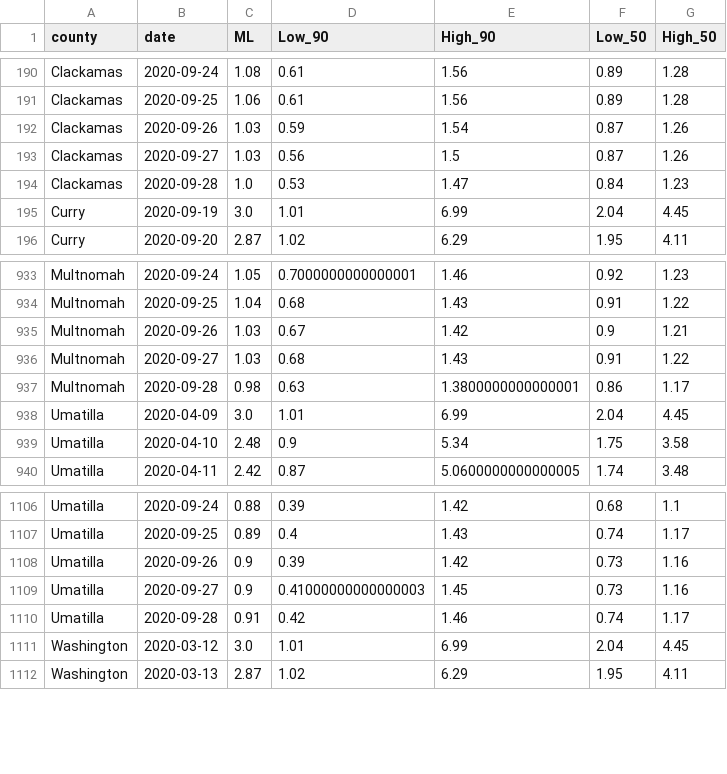
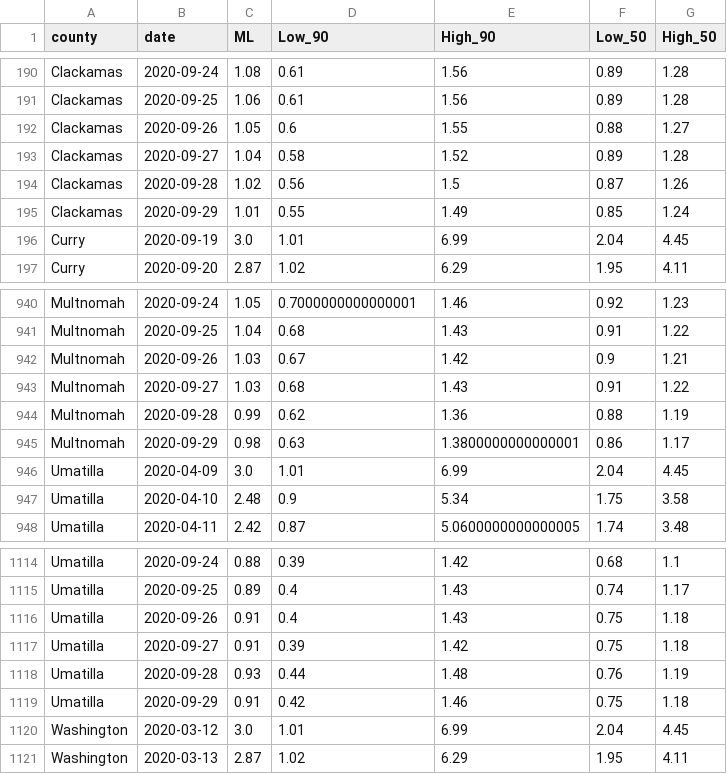
Before and after one commit to sanzgiri/covid-19-dashboards, a CSV file: _notebooks/data/rt_usa_Oregon_counties.csv, drawn as a sheet; only a part is shown, gaps mark what is left out; the diff covers the shown part only.

```diff
--- a/_notebooks/data/rt_usa_Oregon_counties.csv
+++ b/_notebooks/data/rt_usa_Oregon_counties.csv
@@ -191,5 +191,6 @@ Clackamas,2020-09-24,1.08,0.61,1.56,0.89,1.28
 Clackamas,2020-09-25,1.06,0.61,1.56,0.89,1.28
-Clackamas,2020-09-26,1.03,0.59,1.54,0.87,1.26
-Clackamas,2020-09-27,1.03,0.56,1.5,0.87,1.26
-Clackamas,2020-09-28,1.0,0.53,1.47,0.84,1.23
+Clackamas,2020-09-26,1.05,0.6,1.55,0.88,1.27
+Clackamas,2020-09-27,1.04,0.58,1.52,0.89,1.28
+Clackamas,2020-09-28,1.02,0.56,1.5,0.87,1.26
+Clackamas,2020-09-29,1.01,0.55,1.49,0.85,1.24
 Curry,2020-09-19,3.0,1.01,6.99,2.04,4.45
@@ -936,3 +943,4 @@ Multnomah,2020-09-26,1.03,0.67,1.42,0.9,1.21
 Multnomah,2020-09-27,1.03,0.68,1.43,0.91,1.22
-Multnomah,2020-09-28,0.98,0.63,1.3800000000000001,0.86,1.17
+Multnomah,2020-09-28,0.99,0.62,1.36,0.88,1.19
+Multnomah,2020-09-29,0.98,0.63,1.3800000000000001,0.86,1.17
 Umatilla,2020-04-09,3.0,1.01,6.99,2.04,4.45
@@ -1107,5 +1115,6 @@ Umatilla,2020-09-24,0.88,0.39,1.42,0.68,1.1
 Umatilla,2020-09-25,0.89,0.4,1.43,0.74,1.17
-Umatilla,2020-09-26,0.9,0.39,1.42,0.73,1.16
-Umatilla,2020-09-27,0.9,0.41000000000000003,1.45,0.73,1.16
-Umatilla,2020-09-28,0.91,0.42,1.46,0.74,1.17
+Umatilla,2020-09-26,0.91,0.4,1.43,0.75,1.18
+Umatilla,2020-09-27,0.91,0.39,1.42,0.75,1.18
+Umatilla,2020-09-28,0.93,0.44,1.48,0.76,1.19
+Umatilla,2020-09-29,0.91,0.42,1.46,0.75,1.18
 Washington,2020-03-12,3.0,1.01,6.99,2.04,4.45
```
Also changed, not shown: 7 added rows and 42 edited cells elsewhere in this file, _notebooks/data/rt_india_state.csv, 4 other files.
